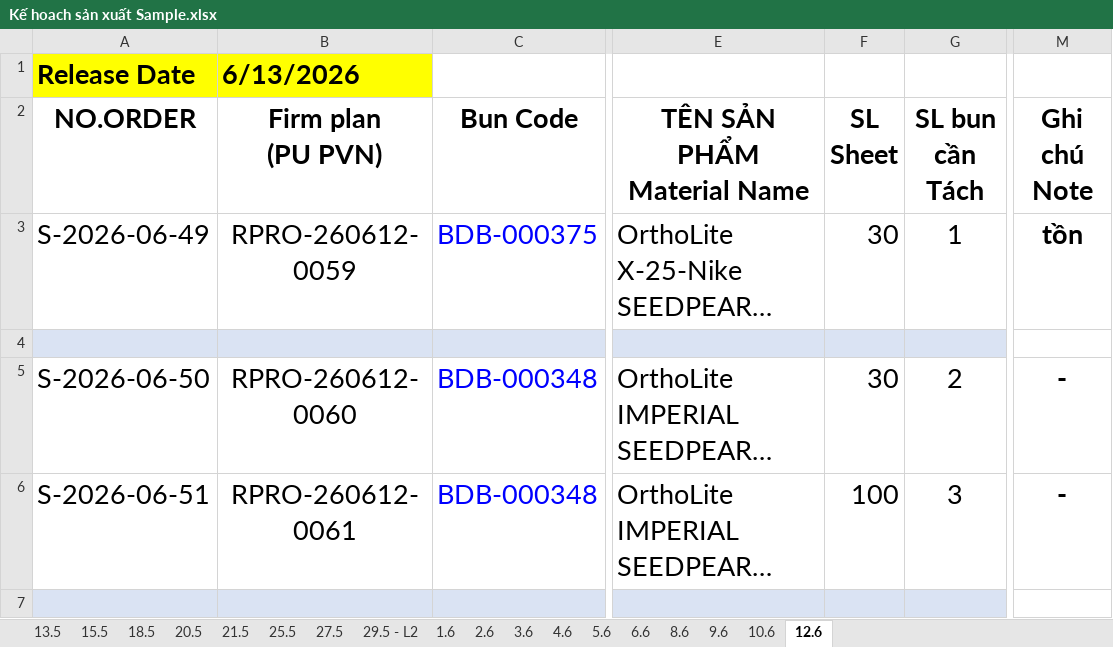
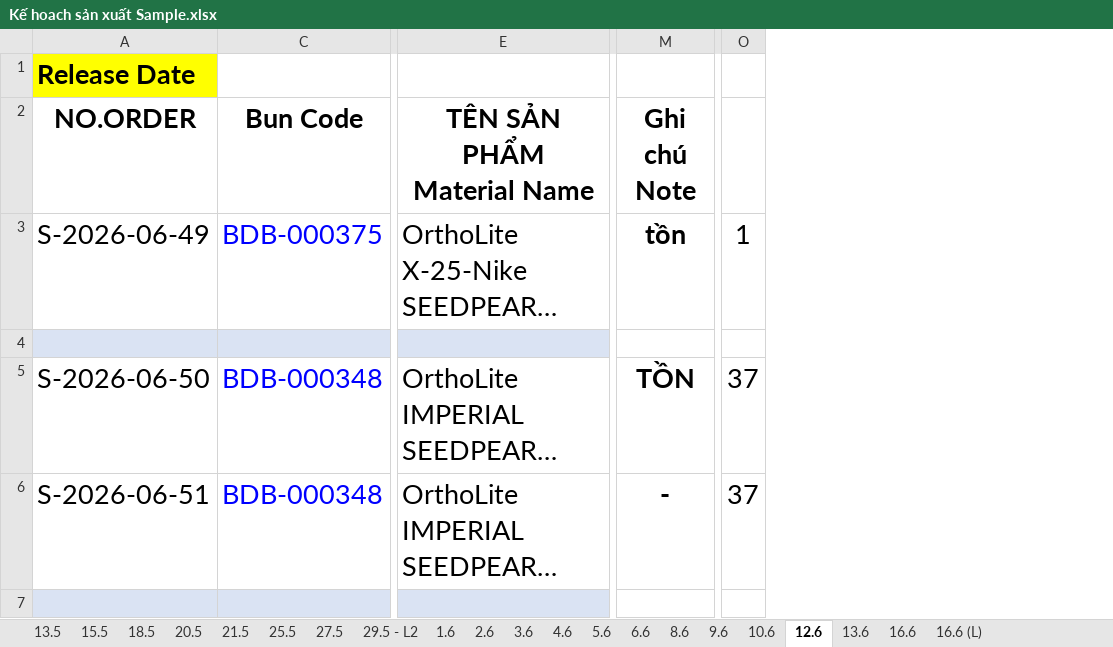
Before and after one commit to lam231095/DailyFoamingReport, an Excel workbook: Kế hoach sản xuất Sample.xlsx, sheet 12.6, drawn as a sheet; only a part is shown, gaps mark what is left out; long unchanged cells end in …; values as stored, in another font and other column widths than the file's, no borders; conditional formats not drawn; removed rows and columns are numbered as before the commit, all else as after; the diff covers the shown part only; the diff names each change by its address in the sheet, - before the commit and + after, or states it on an @@ line.

Commit message:
Update Sample plan Excel file with 16.6 and 16.6 (L) sheets data

```diff
--- a/Kế hoach sản xuất Sample.xlsx (sheet 12.6)
+++ b/Kế hoach sản xuất Sample.xlsx (sheet 12.6)
+sheet tab: 13.6
+sheet tab: 16.6
+sheet tab: 16.6 (L)
@@ column B (Firm plan (PU PVN)) hidden, row 1: 6/13/2026; rows 3-6: RPRO-260612-0059 |  | RPRO-260612-0060 | RPRO-260612-0061 @@
@@ column F (SL Sheet) hidden, rows 3-6: 30 |  | 30 | 100 @@
@@ column G (SL bun cần Tách) hidden, rows 3-6: 1 |  | 2 | 3 @@
+column O, rows 3-6: 1 |  | 37 | 37
-M5 (Ghi chú Note): -
+M5 (Ghi chú Note): TỒN
```
Also changed, not shown: 8 edited cells and cell formats elsewhere in this sheet, sheet 4.6, sheet 21.5, sheet 18.5, sheet 20.5, sheet 15.5, sheet 25.5, 10 more sheets, hidden cells, 1 other file.
